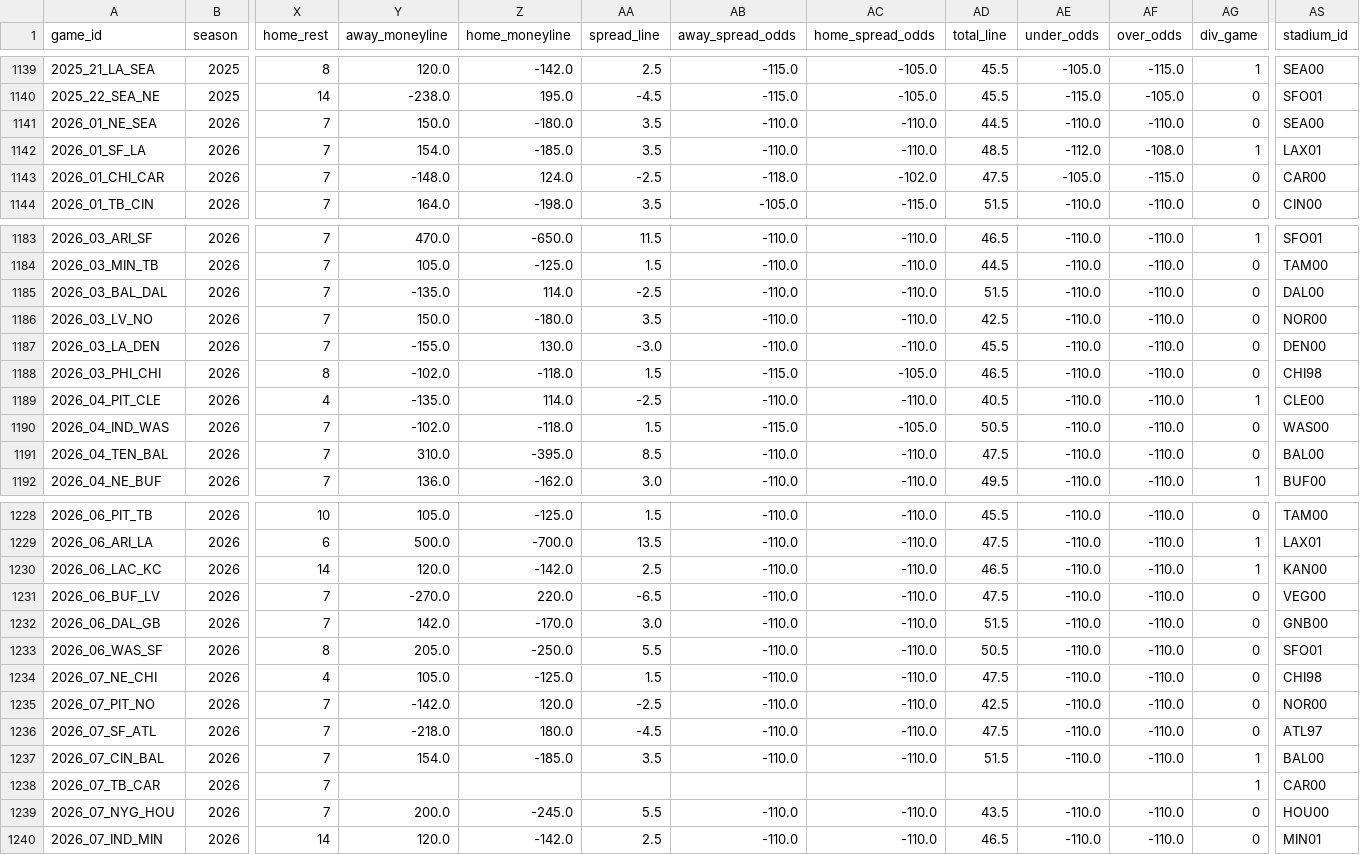
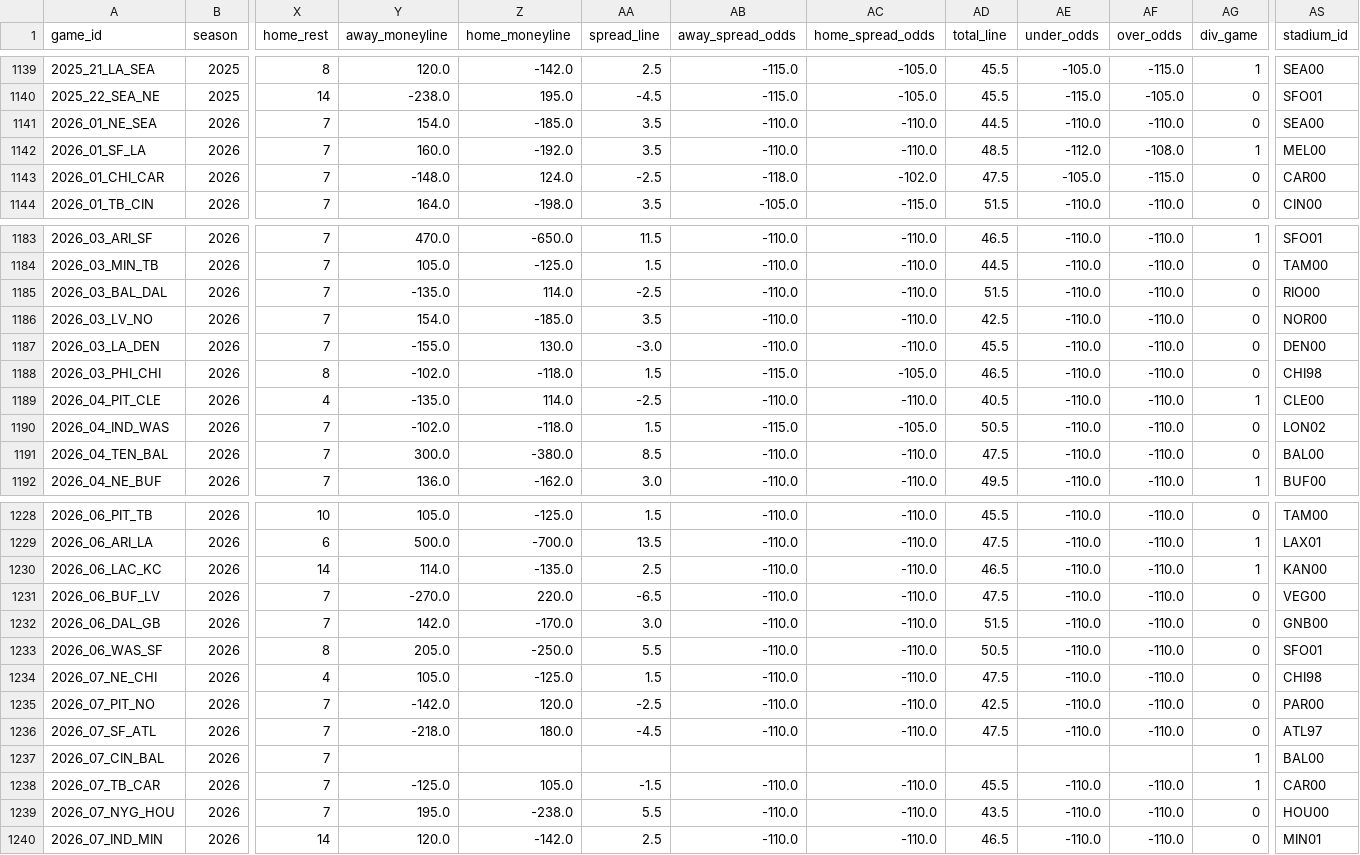
Before and after one commit to dstaggs-15/fantasymanager25, a CSV file: docs/data/raw/schedule_raw.csv, drawn as a sheet; only a part is shown, gaps mark what is left out; the diff covers the shown part only; the diff names each change by its address in the sheet, - before the commit and + after, or states it on an @@ line.

```diff
--- a/docs/data/raw/schedule_raw.csv
+++ b/docs/data/raw/schedule_raw.csv
-Y1141 (away_moneyline): 150.0
+Y1141 (away_moneyline): 154.0
-Z1141 (home_moneyline): -180.0
+Z1141 (home_moneyline): -185.0
-Y1142 (away_moneyline): 154.0
+Y1142 (away_moneyline): 160.0
-Z1142 (home_moneyline): -185.0
+Z1142 (home_moneyline): -192.0
-AS1142 (stadium_id): LAX01
+AS1142 (stadium_id): MEL00
-AS1185 (stadium_id): DAL00
+AS1185 (stadium_id): RIO00
-Y1186 (away_moneyline): 150.0
+Y1186 (away_moneyline): 154.0
-Z1186 (home_moneyline): -180.0
+Z1186 (home_moneyline): -185.0
-AS1190 (stadium_id): WAS00
+AS1190 (stadium_id): LON02
-Y1191 (away_moneyline): 310.0
+Y1191 (away_moneyline): 300.0
-Z1191 (home_moneyline): -395.0
+Z1191 (home_moneyline): -380.0
-Y1230 (away_moneyline): 120.0
+Y1230 (away_moneyline): 114.0
-Z1230 (home_moneyline): -142.0
+Z1230 (home_moneyline): -135.0
-AS1235 (stadium_id): NOR00
+AS1235 (stadium_id): PAR00
-Y1237 (away_moneyline): 154.0
+Y1237 (away_moneyline): (empty)
-Z1237 (home_moneyline): -185.0
+Z1237 (home_moneyline): (empty)
-AA1237 (spread_line): 3.5
+AA1237 (spread_line): (empty)
-AB1237 (away_spread_odds): -110.0
+AB1237 (away_spread_odds): (empty)
-AC1237 (home_spread_odds): -110.0
+AC1237 (home_spread_odds): (empty)
-AD1237 (total_line): 51.5
+AD1237 (total_line): (empty)
-AE1237 (under_odds): -110.0
+AE1237 (under_odds): (empty)
-AF1237 (over_odds): -110.0
+AF1237 (over_odds): (empty)
-Y1238 (away_moneyline): (empty)
+Y1238 (away_moneyline): -125.0
-Z1238 (home_moneyline): (empty)
+Z1238 (home_moneyline): 105.0
-AA1238 (spread_line): (empty)
+AA1238 (spread_line): -1.5
-AB1238 (away_spread_odds): (empty)
+AB1238 (away_spread_odds): -110.0
-AC1238 (home_spread_odds): (empty)
+AC1238 (home_spread_odds): -110.0
-AD1238 (total_line): (empty)
+AD1238 (total_line): 45.5
-AE1238 (under_odds): (empty)
+AE1238 (under_odds): -110.0
-AF1238 (over_odds): (empty)
+AF1238 (over_odds): -110.0
-Y1239 (away_moneyline): 200.0
+Y1239 (away_moneyline): 195.0
-Z1239 (home_moneyline): -245.0
+Z1239 (home_moneyline): -238.0
```
Also changed, not shown: 22 edited cells elsewhere in this file.
